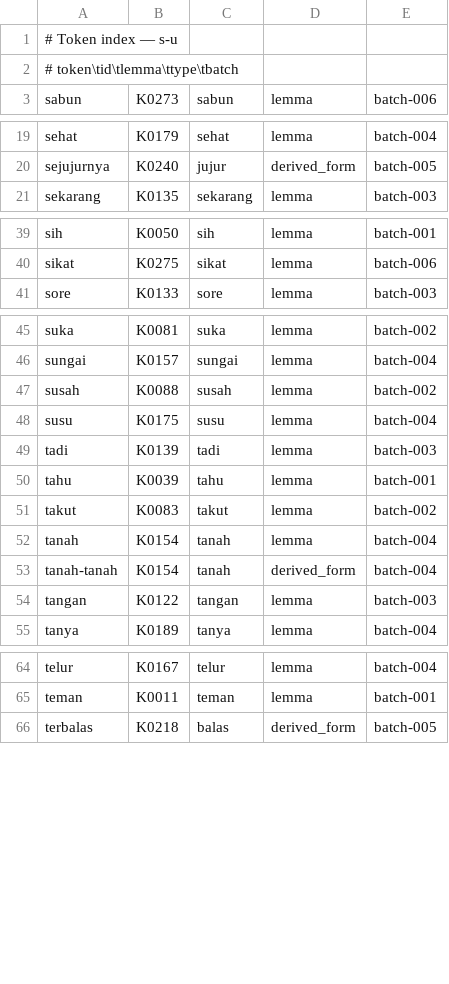
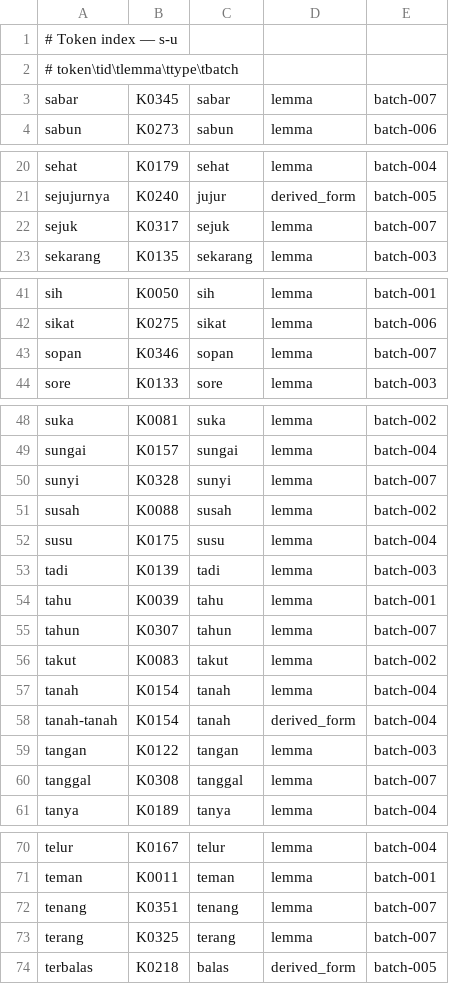
Before and after one commit to semoliginon-ops/Lexara-Chatbot, a TSV file: data/kamus/index/s-u.tsv, drawn as a sheet; only a part is shown, gaps mark what is left out.

Commit message:
Update s-u token index for batch 007

```diff
--- a/data/kamus/index/s-u.tsv
+++ b/data/kamus/index/s-u.tsv
@@ -2,2 +2,3 @@
 # token\tid\tlemma\ttype\tbatch
+sabar	K0345	sabar	lemma	batch-007
 sabun	K0273	sabun	lemma	batch-006
@@ -20,2 +21,3 @@ sehat	K0179	sehat	lemma	batch-004
 sejujurnya	K0240	jujur	derived_form	batch-005
+sejuk	K0317	sejuk	lemma	batch-007
 sekarang	K0135	sekarang	lemma	batch-003
@@ -40,2 +42,3 @@ sih	K0050	sih	lemma	batch-001
 sikat	K0275	sikat	lemma	batch-006
+sopan	K0346	sopan	lemma	batch-007
 sore	K0133	sore	lemma	batch-003
@@ -46,2 +49,3 @@ suka	K0081	suka	lemma	batch-002
 sungai	K0157	sungai	lemma	batch-004
+sunyi	K0328	sunyi	lemma	batch-007
 susah	K0088	susah	lemma	batch-002
@@ -50,2 +54,3 @@ tadi	K0139	tadi	lemma	batch-003
 tahu	K0039	tahu	lemma	batch-001
+tahun	K0307	tahun	lemma	batch-007
 takut	K0083	takut	lemma	batch-002
@@ -54,2 +59,3 @@ tanah-tanah	K0154	tanah	derived_form	batch-004
 tangan	K0122	tangan	lemma	batch-003
+tanggal	K0308	tanggal	lemma	batch-007
 tanya	K0189	tanya	lemma	batch-004
@@ -65,2 +71,4 @@ telur	K0167	telur	lemma	batch-004
 teman	K0011	teman	lemma	batch-001
+tenang	K0351	tenang	lemma	batch-007
+terang	K0325	terang	lemma	batch-007
 terbalas	K0218	balas	derived_form	batch-005
```
